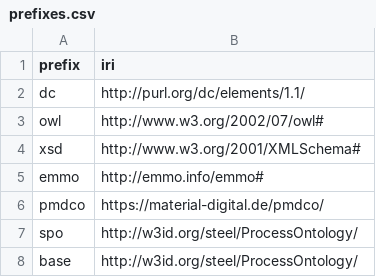
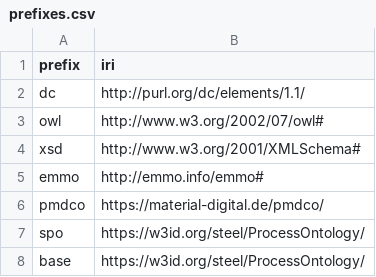
Before and after one commit to AKSW/xlsx2owl, a CSV file: resources/prefixes.csv, drawn as a sheet.

```diff
--- a/resources/prefixes.csv
+++ b/resources/prefixes.csv
@@ -6,3 +6,3 @@ emmo,http://emmo.info/emmo#
 pmdco,https://material-digital.de/pmdco/
-spo,http://w3id.org/steel/ProcessOntology/
-base,http://w3id.org/steel/ProcessOntology/
+spo,https://w3id.org/steel/ProcessOntology/
+base,https://w3id.org/steel/ProcessOntology/
```
Also changed, not shown: 11 other files.
